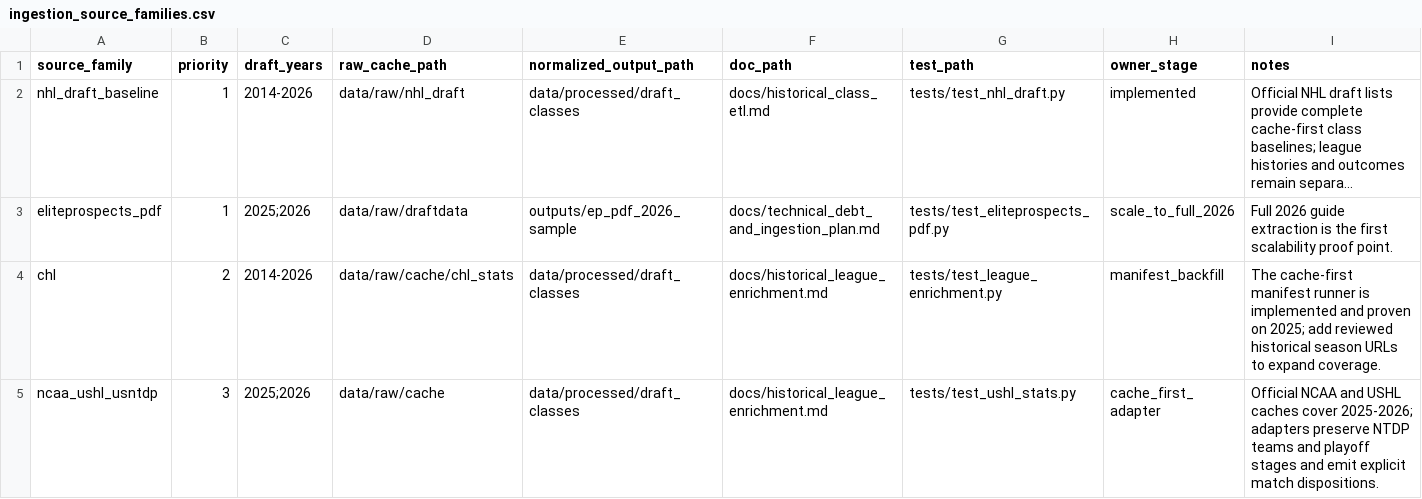
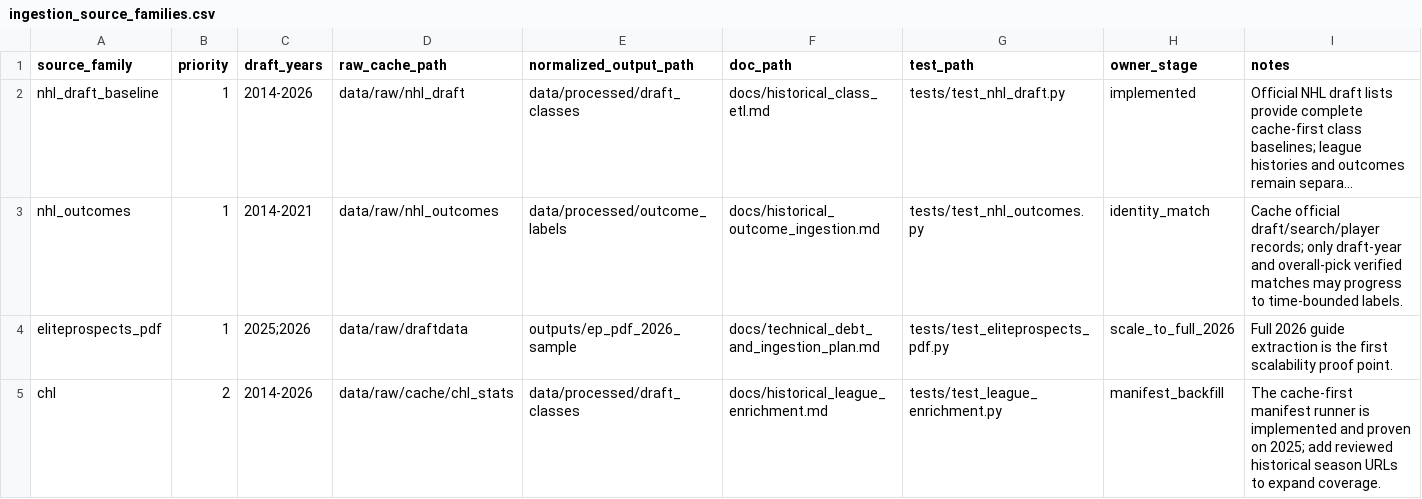
Before and after one commit to Q4ality/draft_room_intelligence, a CSV file: data/reference/ingestion_source_families.csv, drawn as a sheet; only a part is shown; the shorter side is filled out with more unchanged rows; long unchanged cells end in …; the diff names each change by its address in the sheet, - before the commit and + after, or states it on an @@ line.

Commit message:
Add scalable NHL outcome cache workflow

```diff
--- a/data/reference/ingestion_source_families.csv
+++ b/data/reference/ingestion_source_families.csv
+row 3: nhl_outcomes | 1 | 2014-2021 | data/raw/nhl_outcomes | data/processed/outcome_labels | docs/historical_outcome_ingestion.md | tests/test_nhl_outcomes.py | identity_match | Cache official draft/search/player records; only draft-year and overall-pick verified matches may progress to time-bounded labels.
```
Also changed, not shown: 7 other files.
